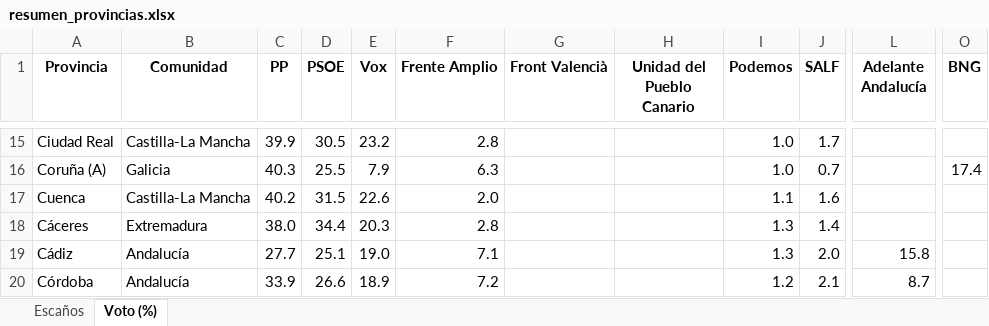
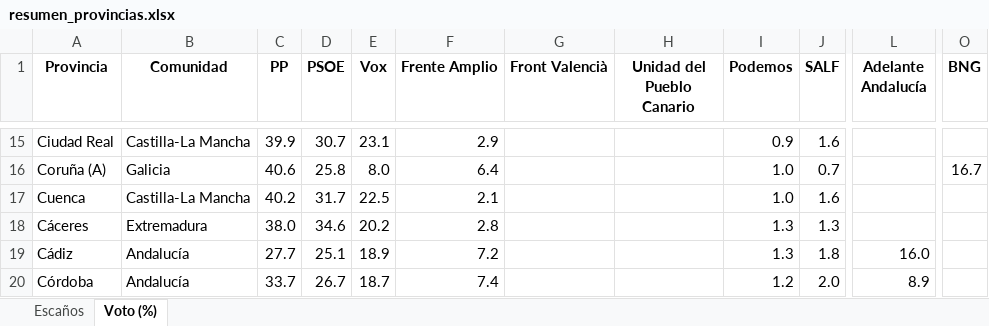
Before and after one commit to fermanpre/pondera, an Excel workbook: Web/sitio/resumen_provincias.xlsx, sheet Voto (%), drawn as a sheet; only a part is shown, gaps mark what is left out; values as stored, in another font and other column widths than the file's, no borders; the diff covers the shown part only; the diff names each change by its address in the sheet, - before the commit and + after, or states it on an @@ line.

```diff
--- a/Web/sitio/resumen_provincias.xlsx (sheet Voto (%))
+++ b/Web/sitio/resumen_provincias.xlsx (sheet Voto (%))
-D15 (PSOE): 30.5
+D15 (PSOE): 30.7
-E15 (Vox): 23.2
+E15 (Vox): 23.1
-F15 (Frente Amplio): 2.8
+F15 (Frente Amplio): 2.9
-I15 (Podemos): 1.0
+I15 (Podemos): 0.9
-J15 (SALF): 1.7
+J15 (SALF): 1.6
-C16 (PP): 40.3
+C16 (PP): 40.6
-D16 (PSOE): 25.5
+D16 (PSOE): 25.8
-E16 (Vox): 7.9
+E16 (Vox): 8.0
-F16 (Frente Amplio): 6.3
+F16 (Frente Amplio): 6.4
-O16 (BNG): 17.4
+O16 (BNG): 16.7
-D17 (PSOE): 31.5
+D17 (PSOE): 31.7
-E17 (Vox): 22.6
+E17 (Vox): 22.5
-F17 (Frente Amplio): 2.0
+F17 (Frente Amplio): 2.1
-I17 (Podemos): 1.1
+I17 (Podemos): 1.0
-D18 (PSOE): 34.4
+D18 (PSOE): 34.6
-E18 (Vox): 20.3
+E18 (Vox): 20.2
-J18 (SALF): 1.4
+J18 (SALF): 1.3
-E19 (Vox): 19.0
+E19 (Vox): 18.9
-F19 (Frente Amplio): 7.1
+F19 (Frente Amplio): 7.2
-J19 (SALF): 2.0
+J19 (SALF): 1.8
-L19 (Adelante Andalucía): 15.8
+L19 (Adelante Andalucía): 16.0
-C20 (PP): 33.9
+C20 (PP): 33.7
-D20 (PSOE): 26.6
+D20 (PSOE): 26.7
-E20 (Vox): 18.9
+E20 (Vox): 18.7
-F20 (Frente Amplio): 7.2
+F20 (Frente Amplio): 7.4
-J20 (SALF): 2.1
+J20 (SALF): 2.0
-L20 (Adelante Andalucía): 8.7
+L20 (Adelante Andalucía): 8.9
```
Also changed, not shown: 215 edited cells elsewhere in this sheet, sheet Escaños, 33 other files.
